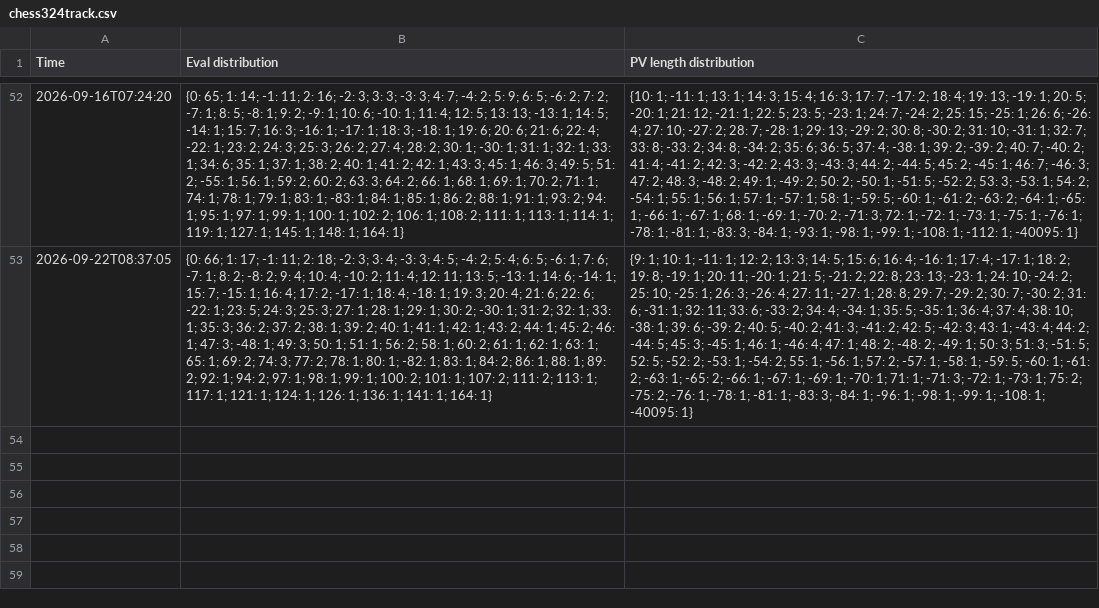
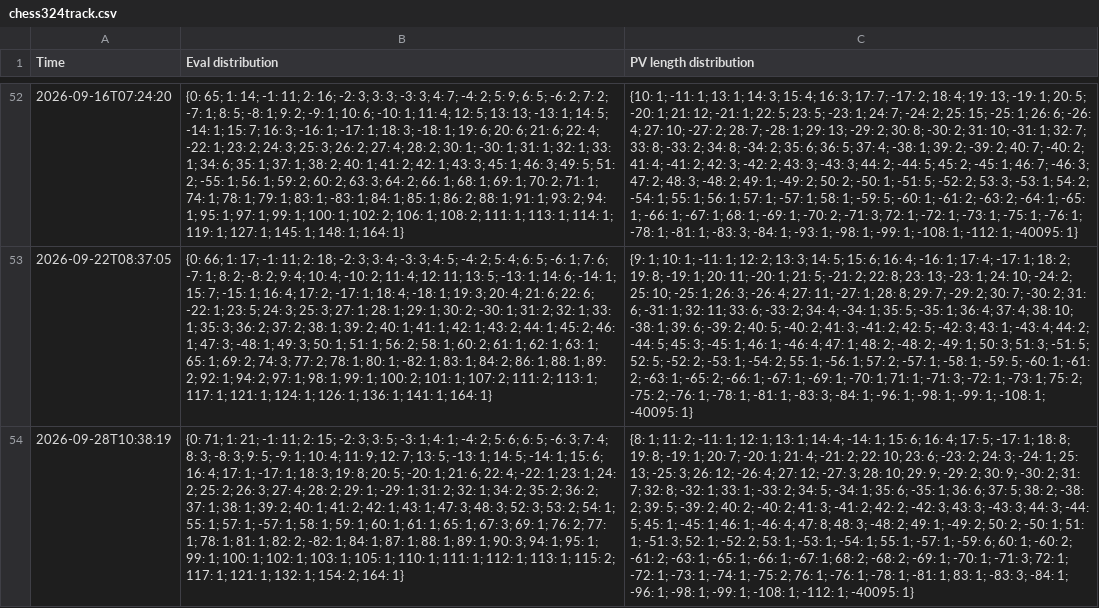
Before and after one commit to robertnurnberg/dfrctrack, a CSV file: chess324track.csv, drawn as a sheet; only a part is shown, gaps mark what is left out; the diff names each change by its address in the sheet, - before the commit and + after, or states it on an @@ line.

Commit message:
update data

```diff
--- a/chess324track.csv
+++ b/chess324track.csv
+row 54: 2026-09-28T10:38:19 | {0: 71; 1: 21; -1: 11; 2: 15; -2: 3; 3: 5; -3: 1; 4: 1; -4: 2; 5: 6; 6: 5; -6: 3; 7: 4; 8: 3; -8: 3; 9: 5; -9: 1; 10: 4; 11: 9; 12: 7; 13: 5; -13: 1; 14: 5; -14: 1; 15: 6; 16: 4; 17: 1; -17: 1; 18: 3; 19: 8; 20: 5; -20: 1; 21: 6; 22: 4; -22: 1; 23: 1; 24: 2; 25: 2; 26: 3; 27: 4; 28: 2; 29: 1; -29: 1; 31: 2; 32: 1; 34: 2; 35: 2; 36: 2; 37: 1; 38: 1; 39: 2; 40: 1; 41: 2; 42: 1; 43: 1; 47: 3; 48: 3; 52: 3; 53: 2; 54: 1; 55: 1; 57: 1; -57: 1; 58: 1; 59: 1; 60: 1; 61: 1; 65: 1; 67: 3; 69: 1; 76: 2; 77: 1; 78: 1; 81: 1; 82: 2; -82: 1; 84: 1; 87: 1; 88: 1; 89: 1; 90: 3; 94: 1; 95: 1; 99: 1; 100: 1; 102: 1; 103: 1; 105: 1; 110: 1; 111: 1; 112: 1; 113: 1; 115: 2; 117: 1; 121: 1; 132: 1; 154: 2; 164: 1} | {8: 1; 11: 2; -11: 1; 12: 1; 13: 1; 14: 4; -14: 1; 15: 6; 16: 4; 17: 5; -17: 1; 18: 8; 19: 8; -19: 1; 20: 7; -20: 1; 21: 4; -21: 2; 22: 10; 23: 6; -23: 2; 24: 3; -24: 1; 25: 13; -25: 3; 26: 12; -26: 4; 27: 12; -27: 3; 28: 10; 29: 9; -29: 2; 30: 9; -30: 2; 31: 7; 32: 8; -32: 1; 33: 1; -33: 2; 34: 5; -34: 1; 35: 6; -35: 1; 36: 6; 37: 5; 38: 2; -38: 2; 39: 5; -39: 2; 40: 2; -40: 2; 41: 3; -41: 2; 42: 2; -42: 3; 43: 3; -43: 3; 44: 3; -44: 5; 45: 1; -45: 1; 46: 1; -46: 4; 47: 8; 48: 3; -48: 2; 49: 1; -49: 2; 50: 2; -50: 1; 51: 1; -51: 3; 52: 1; -52: 2; 53: 1; -53: 1; -54: 1; 55: 1; -57: 1; -59: 6; 60: 1; -60: 2; -61: 2; -63: 1; -65: 1; -66: 1; -67: 1; 68: 2; -68: 2; -69: 1; -70: 1; -71: 3; 72: 1; -72: 1; -73: 1; -74: 1; -75: 2; 76: 1; -76: 1; -78: 1; -81: 1; 83: 1; -83: 3; -84: 1; -96: 1; -98: 1; -99: 1; -108: 1; -112: 1; -40095: 1}
```
Also changed, not shown: frctrack.csv, 6 other files.
